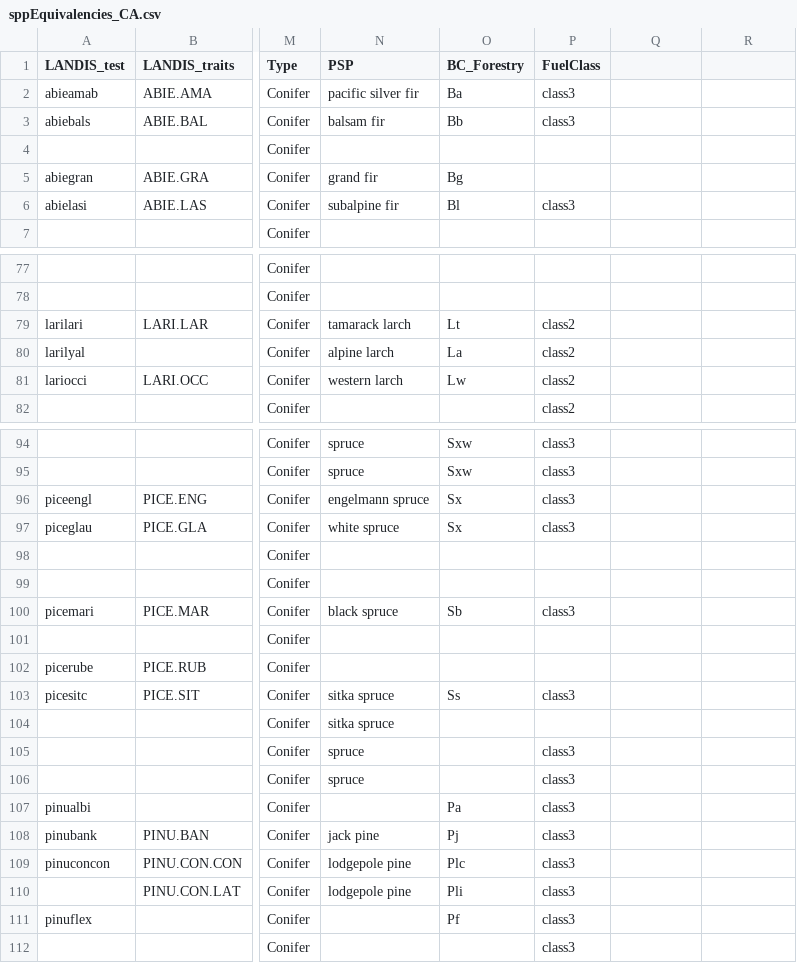
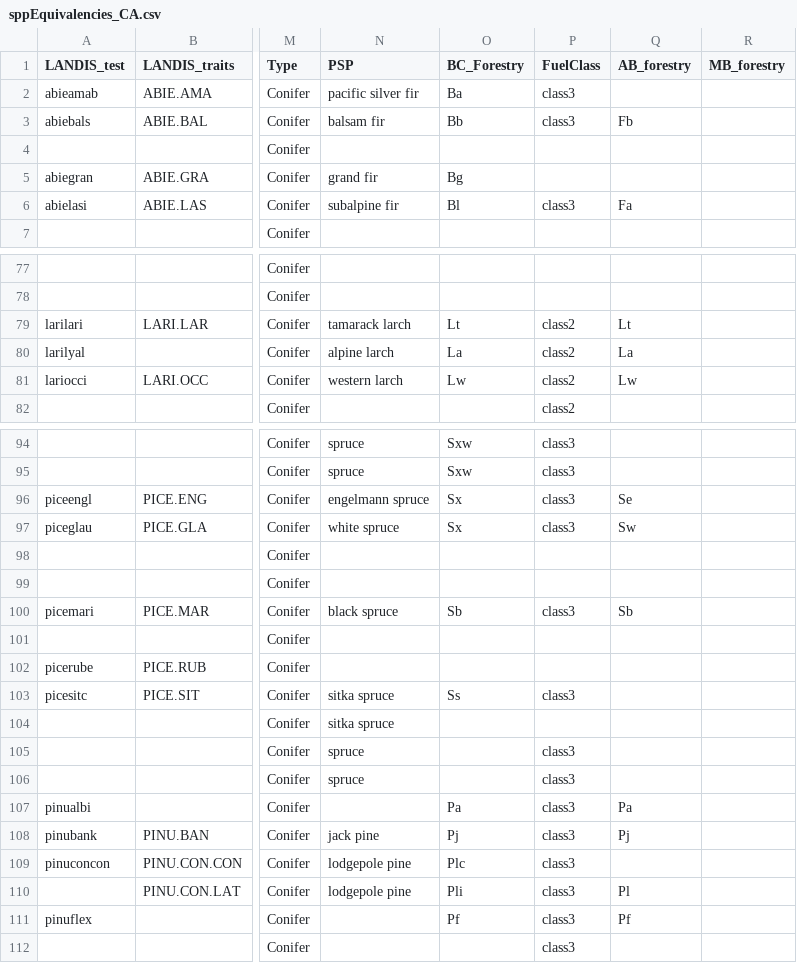
Before and after one commit to PredictiveEcology/LandR, a CSV file: data-raw/sppEquivalencies_CA.csv, drawn as a sheet; only a part is shown, gaps mark what is left out; the diff covers the shown part only; the diff names each change by its address in the sheet, - before the commit and + after, or states it on an @@ line.

Commit message:
add AB forestry codes (close #52)

```diff
--- a/data-raw/sppEquivalencies_CA.csv
+++ b/data-raw/sppEquivalencies_CA.csv
-Q1: (empty)
+Q1: AB_forestry
-R1: (empty)
+R1: MB_forestry
-Q3 (AB_forestry): (empty)
+Q3 (AB_forestry): Fb
-Q6 (AB_forestry): (empty)
+Q6 (AB_forestry): Fa
-Q79 (AB_forestry): (empty)
+Q79 (AB_forestry): Lt
-Q80 (AB_forestry): (empty)
+Q80 (AB_forestry): La
-Q81 (AB_forestry): (empty)
+Q81 (AB_forestry): Lw
-Q96 (AB_forestry): (empty)
+Q96 (AB_forestry): Se
-Q97 (AB_forestry): (empty)
+Q97 (AB_forestry): Sw
-Q100 (AB_forestry): (empty)
+Q100 (AB_forestry): Sb
-Q107 (AB_forestry): (empty)
+Q107 (AB_forestry): Pa
-Q108 (AB_forestry): (empty)
+Q108 (AB_forestry): Pj
-Q110 (AB_forestry): (empty)
+Q110 (AB_forestry): Pl
-Q111 (AB_forestry): (empty)
+Q111 (AB_forestry): Pf
```
Also changed, not shown: 4 edited cells elsewhere in this file, 1 other file.
